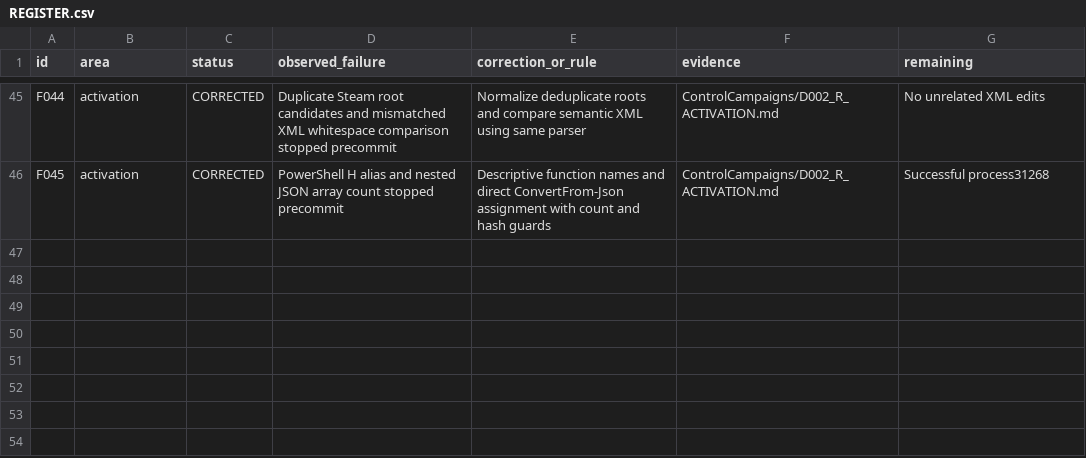
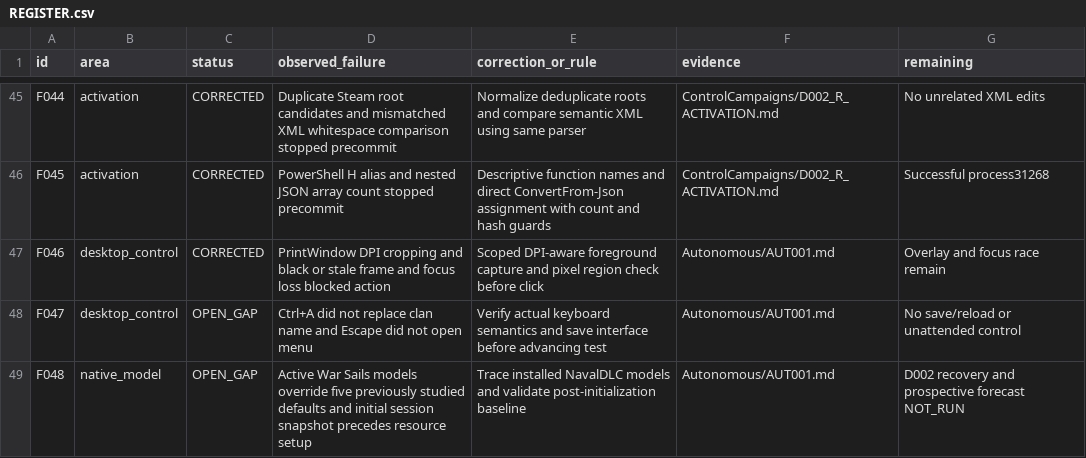
Before and after one commit to andreivonmariano-dotcom/BANNERLORD, a CSV file: ResearchLab/Failures/REGISTER.csv, drawn as a sheet; only a part is shown, gaps mark what is left out; the diff names each change by its address in the sheet, - before the commit and + after, or states it on an @@ line.

Commit message:
Lab AUT-001: native remote control, fresh Sandbox and live observer model evidence

```diff
--- a/ResearchLab/Failures/REGISTER.csv
+++ b/ResearchLab/Failures/REGISTER.csv
+row 47: F046 | desktop_control | CORRECTED | PrintWindow DPI cropping and black or stale frame and focus loss blocked action | Scoped DPI-aware foreground capture and pixel region check before click | Autonomous/AUT001.md | Overlay and focus race remain
+row 48: F047 | desktop_control | OPEN_GAP | Ctrl+A did not replace clan name and Escape did not open menu | Verify actual keyboard semantics and save interface before advancing test | Autonomous/AUT001.md | No save/reload or unattended control
+row 49: F048 | native_model | OPEN_GAP | Active War Sails models override five previously studied defaults and initial session snapshot precedes resource setup | Trace installed NavalDLC models and validate post-initialization baseline | Autonomous/AUT001.md | D002 recovery and prospective forecast NOT_RUN
```
Also changed, not shown: ResearchLab/CATALOG.csv, ResearchLab/EXPERIMENT_MATRIX.csv, 8 other files.
